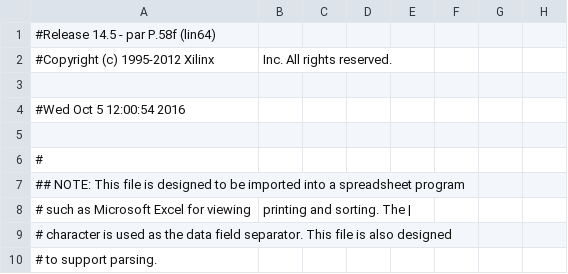
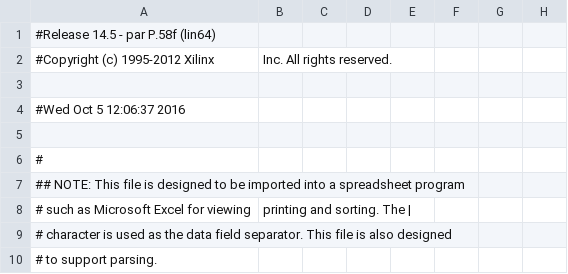
Before and after one commit to deyan-levski/jcfpga, a CSV file: FX3_SLAVE_IF/FX3_SLAVE_TOP_pad.csv, drawn as a sheet; only a part is shown; the diff names each change by its address in the sheet, - before the commit and + after, or states it on an @@ line.

```diff
--- a/FX3_SLAVE_IF/FX3_SLAVE_TOP_pad.csv
+++ b/FX3_SLAVE_IF/FX3_SLAVE_TOP_pad.csv
-A4: #Wed Oct 5 12:00:54 2016
+A4: #Wed Oct 5 12:06:37 2016
```
Also changed, not shown: 48 other files.
